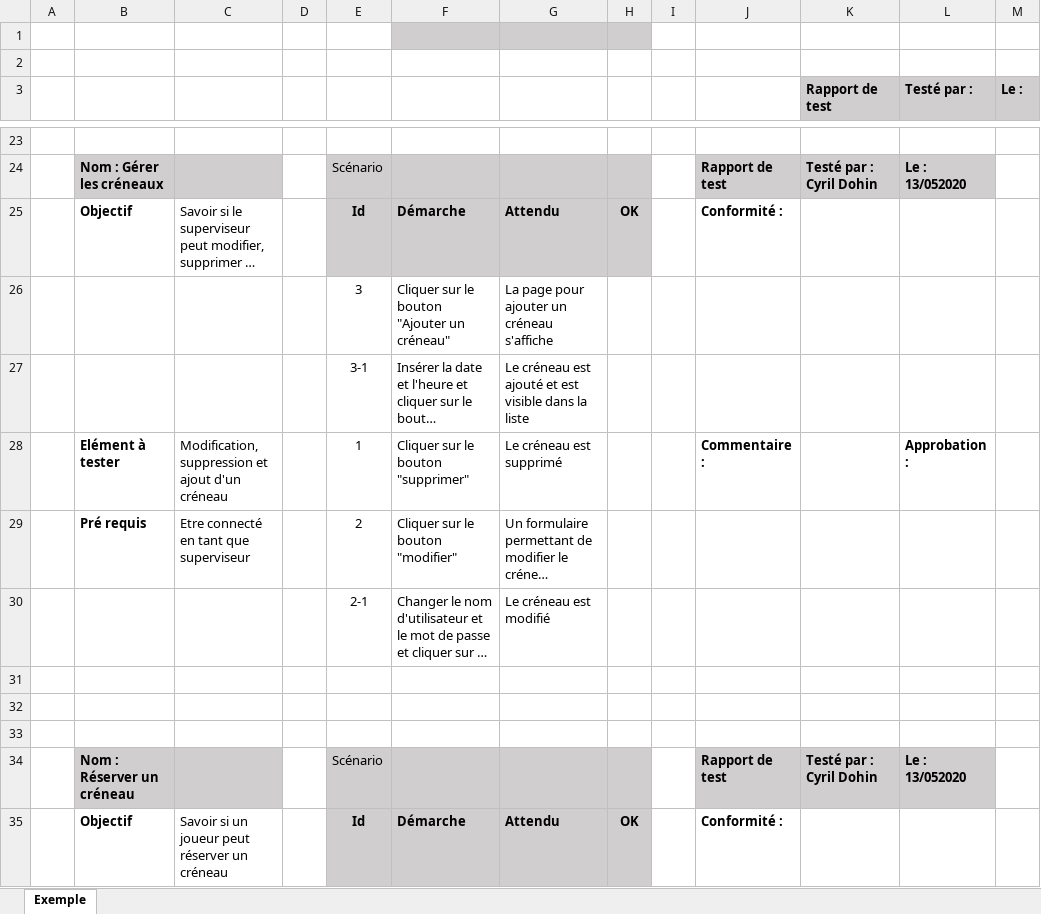
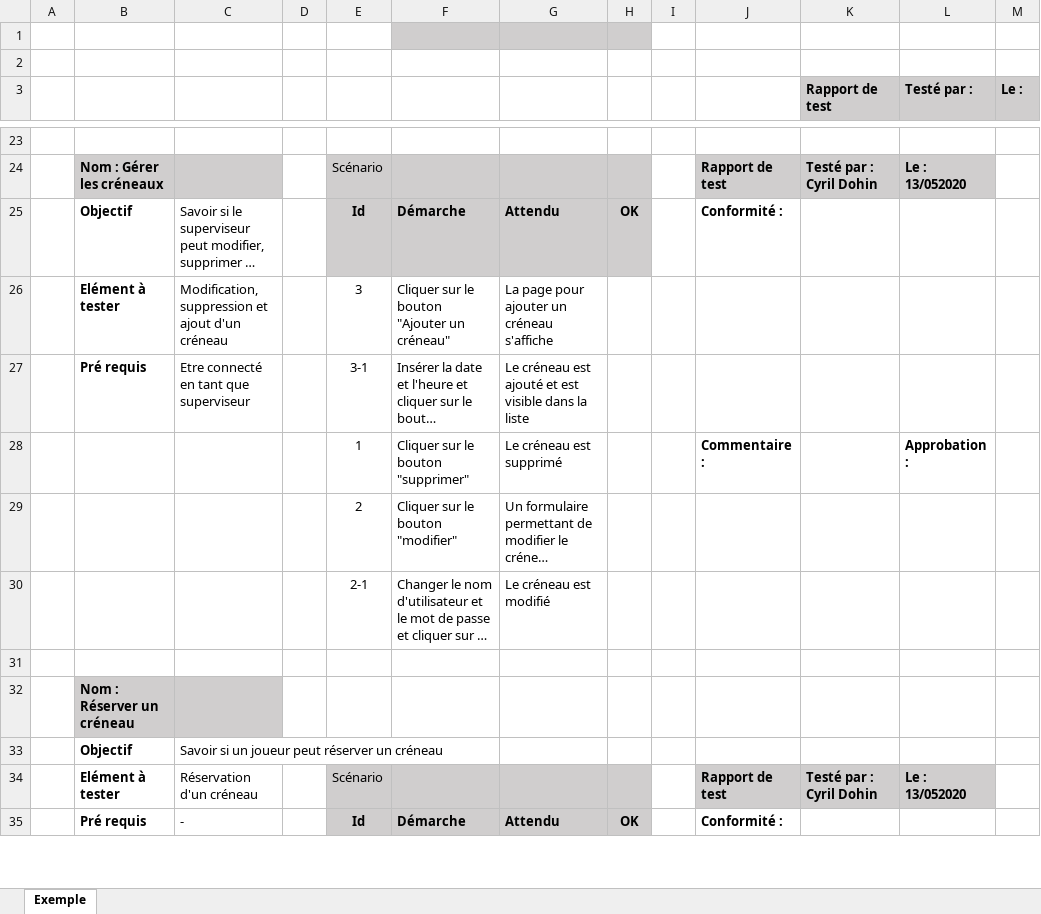
Before and after one commit to GuiguiMvn/Systeme-Escape-Game-Telethon, an Excel workbook: Cyril/Documents word/fiche recette.xlsx, sheet Exemple, drawn as a sheet; only a part is shown, gaps mark what is left out; long unchanged cells end in …; values as stored, in another font and other column widths than the file's, no borders; charts and pictures and conditional formats not drawn; the diff covers the shown part only; the diff names each change by its address in the sheet, - before the commit and + after, or states it on an @@ line.

```diff
--- a/Cyril/Documents word/fiche recette.xlsx (sheet Exemple)
+++ b/Cyril/Documents word/fiche recette.xlsx (sheet Exemple)
-B26: (empty)
+B26: Elément à tester
-C26: (empty)
+C26: Modification, suppression et ajout d'un créneau
-B27: (empty)
+B27: Pré requis
-C27: (empty)
+C27: Etre connecté en tant que superviseur
-B28: Elément à tester
+B28: (empty)
-C28: Modification, suppression et ajout d'un créneau
+C28: (empty)
-B29: Pré requis
+B29: (empty)
-C29: Etre connecté en tant que superviseur
+C29: (empty)
-B32: (empty)
+B32: Nom : Réserver un créneau
-B32:C32 fill: none
+B32:C32 fill: #D0CECE
-row 33: (empty)
+row 33:  | Objectif | Savoir si un joueur peut réserver un créneau
-B34: Nom : Réserver un créneau
+B34: Elément à tester
-B34:C34 fill: #D0CECE
+B34:C34 fill: none
-C34: (empty)
+C34: Réservation d'un créneau
-B35: Objectif
+B35: Pré requis
-C35: Savoir si un joueur peut réserver un créneau
+C35: -
```
Also changed, not shown: 24 edited cells and cell formats elsewhere in this sheet, 1 other file.
